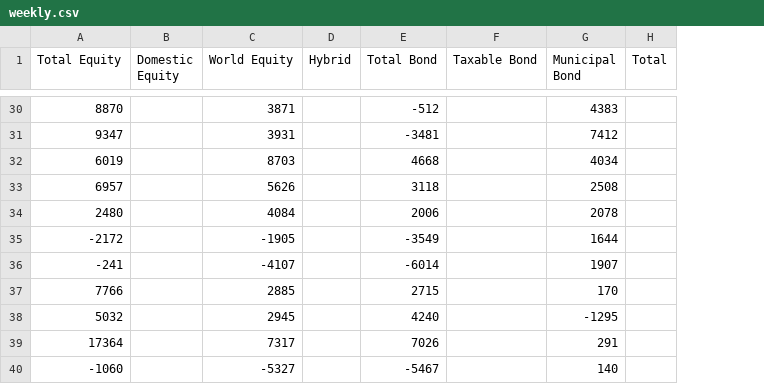
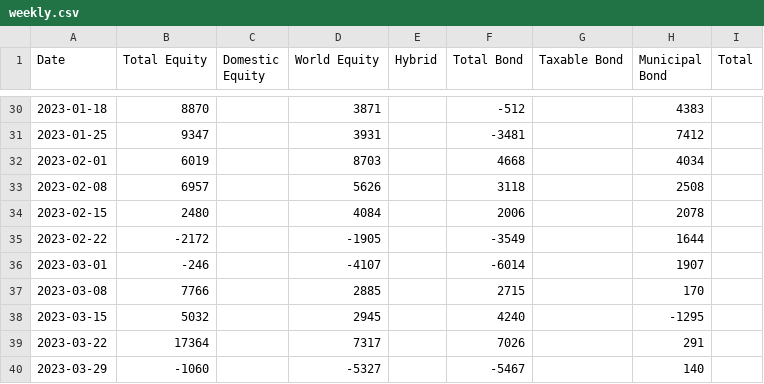
Before and after one commit to datasets/investor-flow-of-funds-us, a CSV file: data/weekly.csv, drawn as a sheet; only a part is shown, gaps mark what is left out; addresses are those after the commit; the diff covers the shown part only; the diff names each change by its address in the sheet, - before the commit and + after, or states it on an @@ line.

```diff
--- a/data/weekly.csv
+++ b/data/weekly.csv
+column A (Date), rows 30-40: 2023-01-18 | 2023-01-25 | 2023-02-01 | 2023-02-08 | 2023-02-15 | 2023-02-22 | 2023-03-01 | 2023-03-08 | 2023-03-15 | 2023-03-22 | 2023-03-29
-B36 (Total Equity): -241
+B36 (Total Equity): -246
```
Also changed, not shown: 5 added rows, 5 removed rows and 2 edited cells elsewhere in this file, data/monthly.csv.
